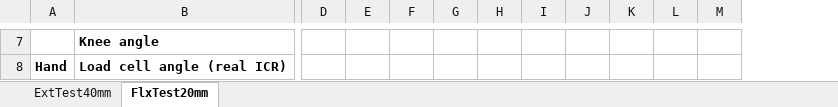
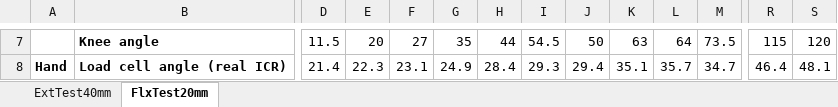
Before and after one commit to Agile-and-Adaptive-Robotics/Bipedal_Robot, an Excel workbook: Testing_Data/2022_02_Festo/Results_table_FullSize.xlsx, sheet FlxTest20mm, drawn as a sheet; only a part is shown, gaps mark what is left out; values as stored, in another font and other column widths than the file's, no borders; the diff covers the shown part only; the diff names each change by its address in the sheet, - before the commit and + after, or states it on an @@ line.

Commit message:
Collection of FlexTest 20mm
I collected 17 data points for the flexor muscle with a 20mm BPA

```diff
--- a/Testing_Data/2022_02_Festo/Results_table_FullSize.xlsx (sheet FlxTest20mm)
+++ b/Testing_Data/2022_02_Festo/Results_table_FullSize.xlsx (sheet FlxTest20mm)
+column R, rows 7-8: 115 | 46.4
+column S, rows 7-8: 120 | 48.1
-D7: (empty)
+D7: 11.5
-E7: (empty)
+E7: 20
-F7: (empty)
+F7: 27
-G7: (empty)
+G7: 35
-H7: (empty)
+H7: 44
-I7: (empty)
+I7: 54.5
-J7: (empty)
+J7: 50
-K7: (empty)
+K7: 63
-L7: (empty)
+L7: 64
-M7: (empty)
+M7: 73.5
-D8: (empty)
+D8: 21.4
-E8: (empty)
+E8: 22.3
-F8: (empty)
+F8: 23.1
-G8: (empty)
+G8: 24.9
-H8: (empty)
+H8: 28.4
-I8: (empty)
+I8: 29.3
-J8: (empty)
+J8: 29.4
-K8: (empty)
+K8: 35.1
-L8: (empty)
+L8: 35.7
-M8: (empty)
+M8: 34.7
```
Also changed, not shown: 3 added rows and 92 edited cells elsewhere in this sheet, sheet ExtTest40mm, 20 other files.
